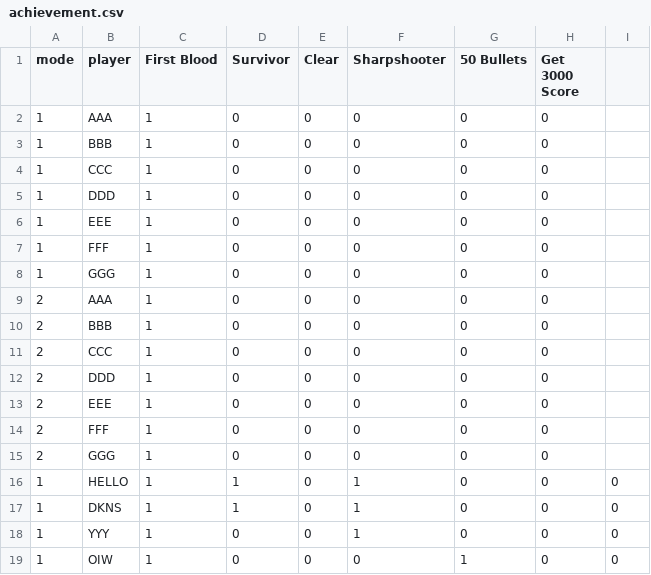
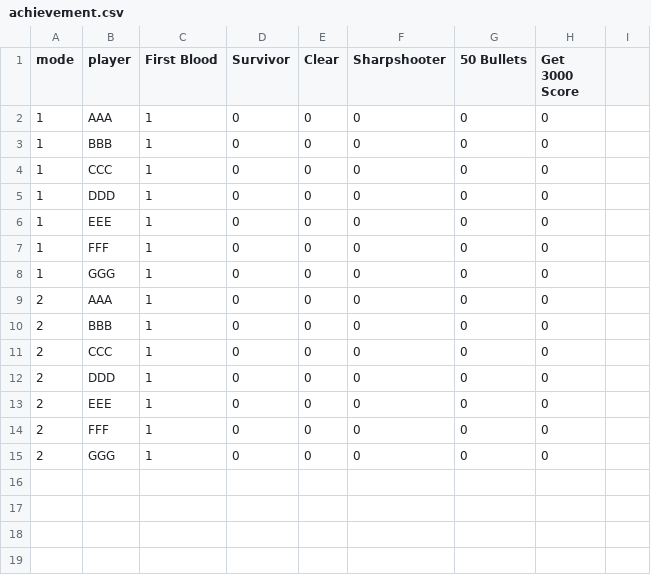
Before and after one commit to doorimng/NullNull, a CSV file: res/achievement.csv, drawn as a sheet.

```diff
--- a/res/achievement.csv
+++ b/res/achievement.csv
@@ -15,5 +15 @@ mode,player,First Blood,Survivor,Clear,Sharpshooter,50 Bullets,Get 3000 Score
 2,GGG,1,0,0,0,0,0
-1,HELLO,1,1,0,1,0,0,0
-1,DKNS,1,1,0,1,0,0,0
-1,YYY,1,0,0,1,0,0,0
-1,OIW,1,0,0,0,1,0,0
```
Also changed, not shown: 2 other files.
